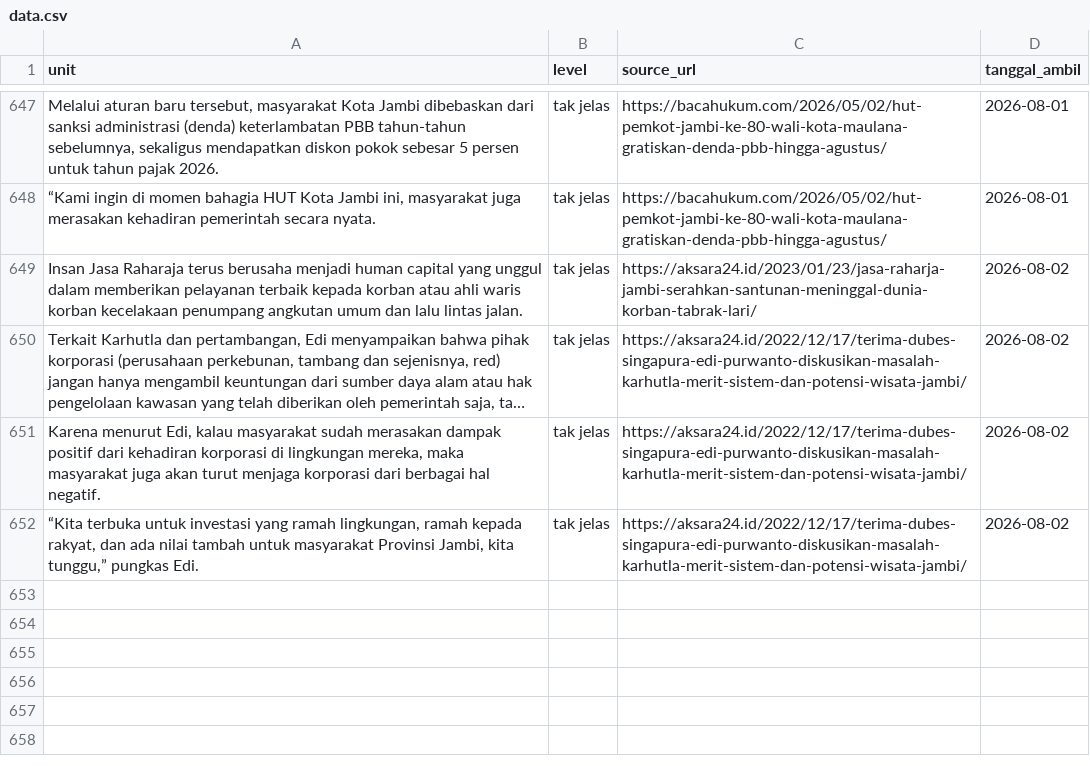
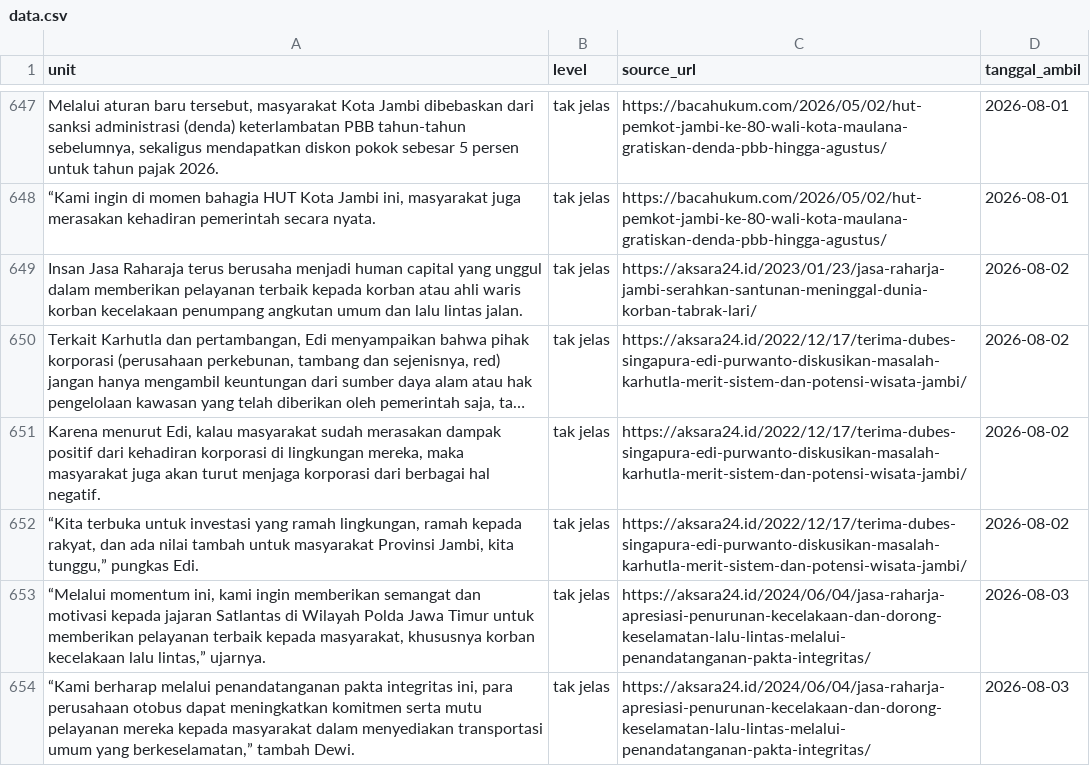
Before and after one commit to yoyi0206/V1_Project, a CSV file: data.csv, drawn as a sheet; only a part is shown, gaps mark what is left out; long unchanged cells end in …; the diff names each change by its address in the sheet, - before the commit and + after, or states it on an @@ line.

```diff
--- a/data.csv
+++ b/data.csv
+row 653: “Melalui momentum ini, kami ingin memberikan semangat dan motivasi kepada jajaran Satlantas di Wilayah Polda Jawa Timur untuk memberikan pelayanan terbaik kepada masyarakat, khususnya korban kecelakaan lalu lintas,” ujarnya. | tak jelas | https://aksara24.id/2024/06/04/jasa-raharja-apresiasi-penurunan-kecelakaan-dan-dorong-keselamatan-lalu-lintas-melalui-penandatanganan-pakta-integritas/ | 2026-08-03
+row 654: “Kami berharap melalui penandatanganan pakta integritas ini, para perusahaan otobus dapat meningkatkan komitmen serta mutu pelayanan mereka kepada masyarakat dalam menyediakan transportasi umum yang berkeselamatan,” tambah Dewi. | tak jelas | https://aksara24.id/2024/06/04/jasa-raharja-apresiasi-penurunan-kecelakaan-dan-dorong-keselamatan-lalu-lintas-melalui-penandatanganan-pakta-integritas/ | 2026-08-03
```
